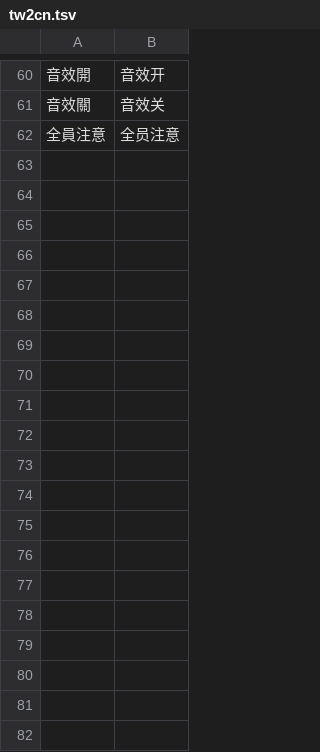
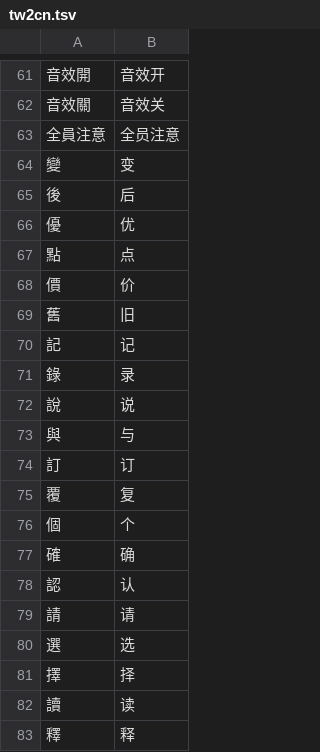
Before and after one commit to BenjaminLu/firstmate-workflow, a TSV file: i18n/tw2cn.tsv, drawn as a sheet; only a part is shown, gaps mark what is left out; the diff covers the shown part only.

```diff
--- a/i18n/tw2cn.tsv
+++ b/i18n/tw2cn.tsv
@@ -62 +63,21 @@
 全員注意	全员注意
+變	变
+後	后
+優	优
+點	点
+價	价
+舊	旧
+記	记
+錄	录
+說	说
+與	与
+訂	订
+覆	复
+個	个
+確	确
+認	认
+請	请
+選	选
+擇	择
+讀	读
+釋	释
```
Also changed, not shown: 59 added rows and 1 moved row elsewhere in this file, 25 other files.
